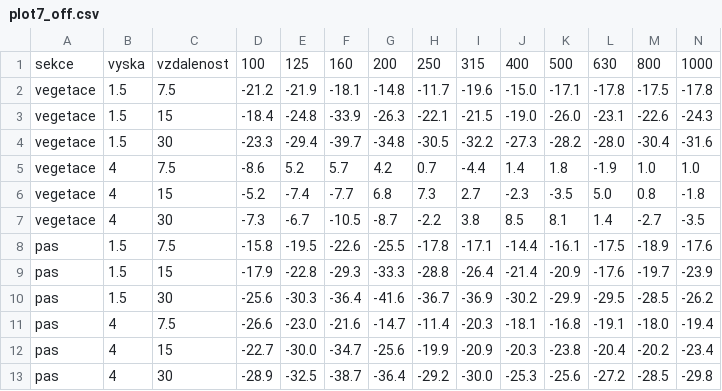
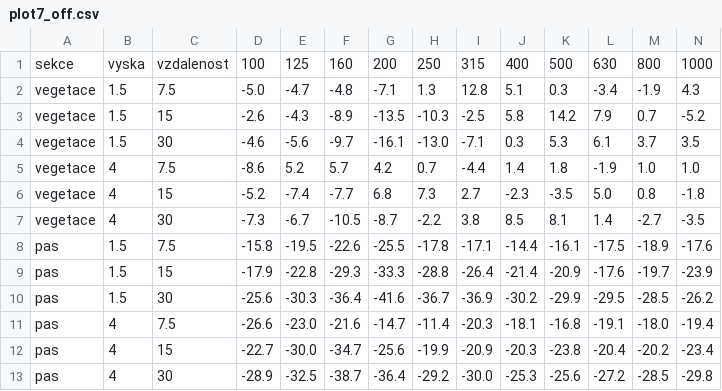
Before and after one commit to VUKOZ-OEL/acuveg_database, a CSV file: _data/noise/plot7_off.csv, drawn as a sheet; only a part is shown; removed rows and columns are numbered as before the commit, all else as after; rows hold the shown columns only; the diff names each change by its address in the sheet, - before the commit and + after, or states it on an @@ line.

```diff
--- a/_data/noise/plot7_off.csv
+++ b/_data/noise/plot7_off.csv
-row 2: vegetace | 1.5 | 7.5 | -21.2 | -21.9 | -18.1 | -14.8 | -11.7 | -19.6 | -15.0 | -17.1 | -17.8 | -17.5 | -17.8
-row 3: vegetace | 1.5 | 15 | -18.4 | -24.8 | -33.9 | -26.3 | -22.1 | -21.5 | -19.0 | -26.0 | -23.1 | -22.6 | -24.3
-row 4: vegetace | 1.5 | 30 | -23.3 | -29.4 | -39.7 | -34.8 | -30.5 | -32.2 | -27.3 | -28.2 | -28.0 | -30.4 | -31.6
+row 2: vegetace | 1.5 | 7.5 | -5.0 | -4.7 | -4.8 | -7.1 | 1.3 | 12.8 | 5.1 | 0.3 | -3.4 | -1.9 | 4.3
+row 3: vegetace | 1.5 | 15 | -2.6 | -4.3 | -8.9 | -13.5 | -10.3 | -2.5 | 5.8 | 14.2 | 7.9 | 0.7 | -5.2
+row 4: vegetace | 1.5 | 30 | -4.6 | -5.6 | -9.7 | -16.1 | -13.0 | -7.1 | 0.3 | 5.3 | 6.1 | 3.7 | 3.5
```
Also changed, not shown: _data/lidar/plot6.csv, _data/noise/plot8_off.csv, 8 other files.
